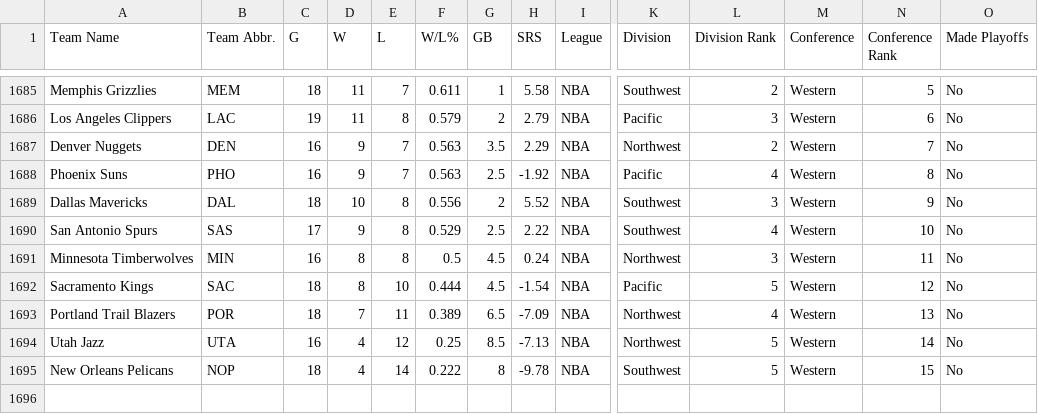
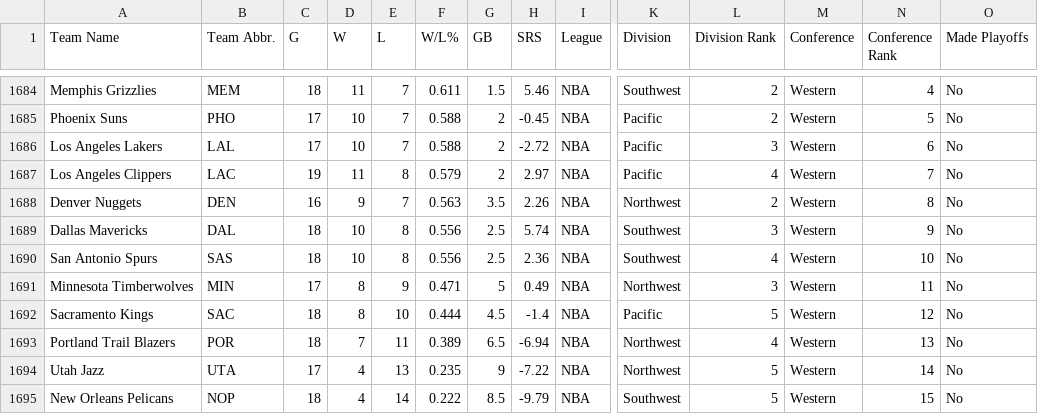
Before and after one commit to djvn2002/Basketball_Database, a CSV file: NBA/LEAGUE/NBA_STANDINGS.csv, drawn as a sheet; only a part is shown, gaps mark what is left out; removed rows and columns are numbered as before the commit, all else as after; rows hold the shown columns only; the diff covers the shown part only; the diff names each change by its address in the sheet, - before the commit and + after, or states it on an @@ line.

```diff
--- a/NBA/LEAGUE/NBA_STANDINGS.csv
+++ b/NBA/LEAGUE/NBA_STANDINGS.csv
-G1684 (GB): 1
+G1684 (GB): 1.5
-H1684 (SRS): 5.58
+H1684 (SRS): 5.46
-N1684 (Conference Rank): 5
+N1684 (Conference Rank): 4
+row 1685: Phoenix Suns | PHO | 17 | 10 | 7 | 0.588 | 2 | -0.45 | NBA | Pacific | 2 | Western | 5 | No
+row 1686: Los Angeles Lakers | LAL | 17 | 10 | 7 | 0.588 | 2 | -2.72 | NBA | Pacific | 3 | Western | 6 | No
-H1687 (SRS): 2.79
+H1687 (SRS): 2.97
-L1687 (Division Rank): 3
+L1687 (Division Rank): 4
-N1687 (Conference Rank): 6
+N1687 (Conference Rank): 7
-H1688 (SRS): 2.29
+H1688 (SRS): 2.26
-N1688 (Conference Rank): 7
+N1688 (Conference Rank): 8
-row 1688: Phoenix Suns | PHO | 16 | 9 | 7 | 0.563 | 2.5 | -1.92 | NBA | Pacific | 4 | Western | 8 | No
-G1689 (GB): 2
+G1689 (GB): 2.5
-H1689 (SRS): 5.52
+H1689 (SRS): 5.74
-C1690 (G): 17
+C1690 (G): 18
-D1690 (W): 9
+D1690 (W): 10
-F1690 (W/L%): 0.529
+F1690 (W/L%): 0.556
-H1690 (SRS): 2.22
+H1690 (SRS): 2.36
-C1691 (G): 16
+C1691 (G): 17
-E1691 (L): 8
+E1691 (L): 9
-F1691 (W/L%): 0.5
+F1691 (W/L%): 0.471
-G1691 (GB): 4.5
+G1691 (GB): 5
-H1691 (SRS): 0.24
+H1691 (SRS): 0.49
-H1692 (SRS): -1.54
+H1692 (SRS): -1.4
-H1693 (SRS): -7.09
+H1693 (SRS): -6.94
-C1694 (G): 16
+C1694 (G): 17
-E1694 (L): 12
+E1694 (L): 13
-F1694 (W/L%): 0.25
+F1694 (W/L%): 0.235
-G1694 (GB): 8.5
+G1694 (GB): 9
-H1694 (SRS): -7.13
+H1694 (SRS): -7.22
-G1695 (GB): 8
+G1695 (GB): 8.5
-H1695 (SRS): -9.78
+H1695 (SRS): -9.79
```
Also changed, not shown: 2 added rows, 3 removed rows and 28 edited cells elsewhere in this file.
